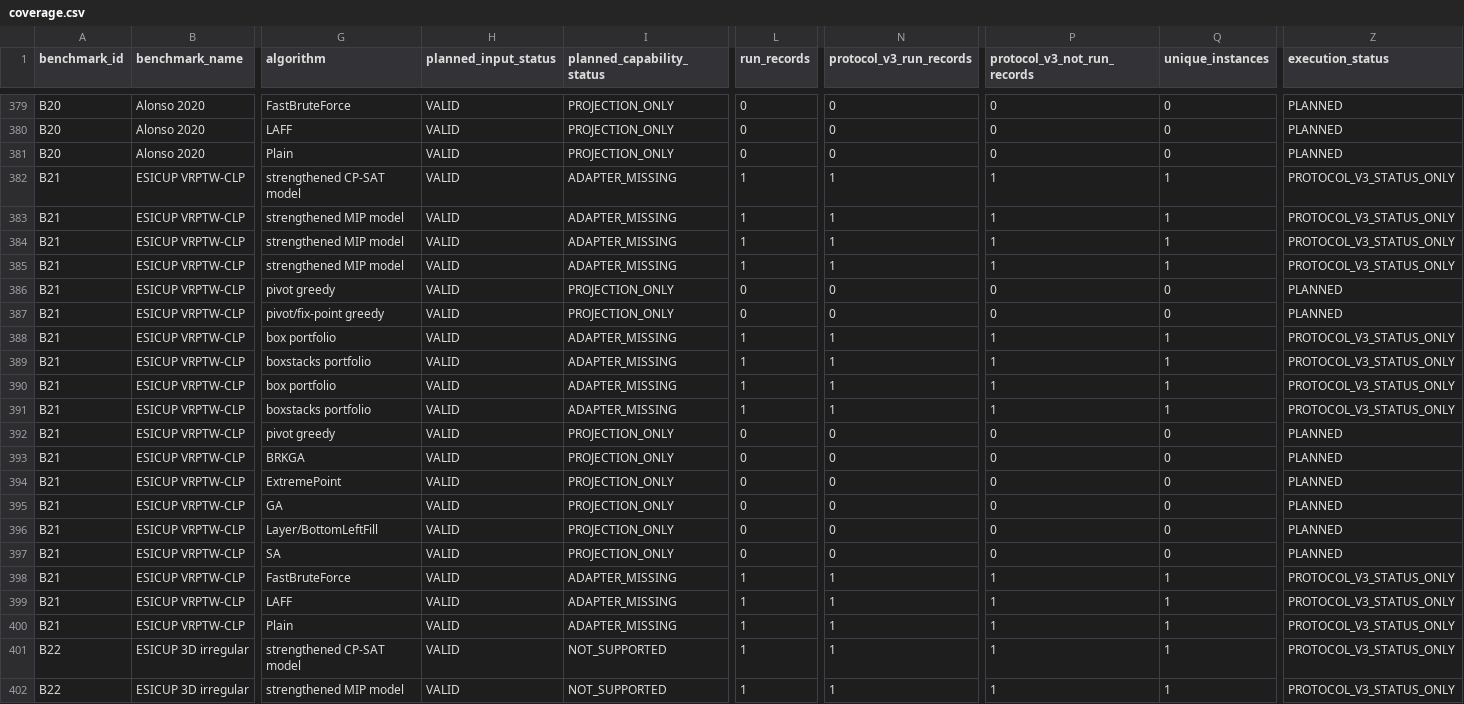
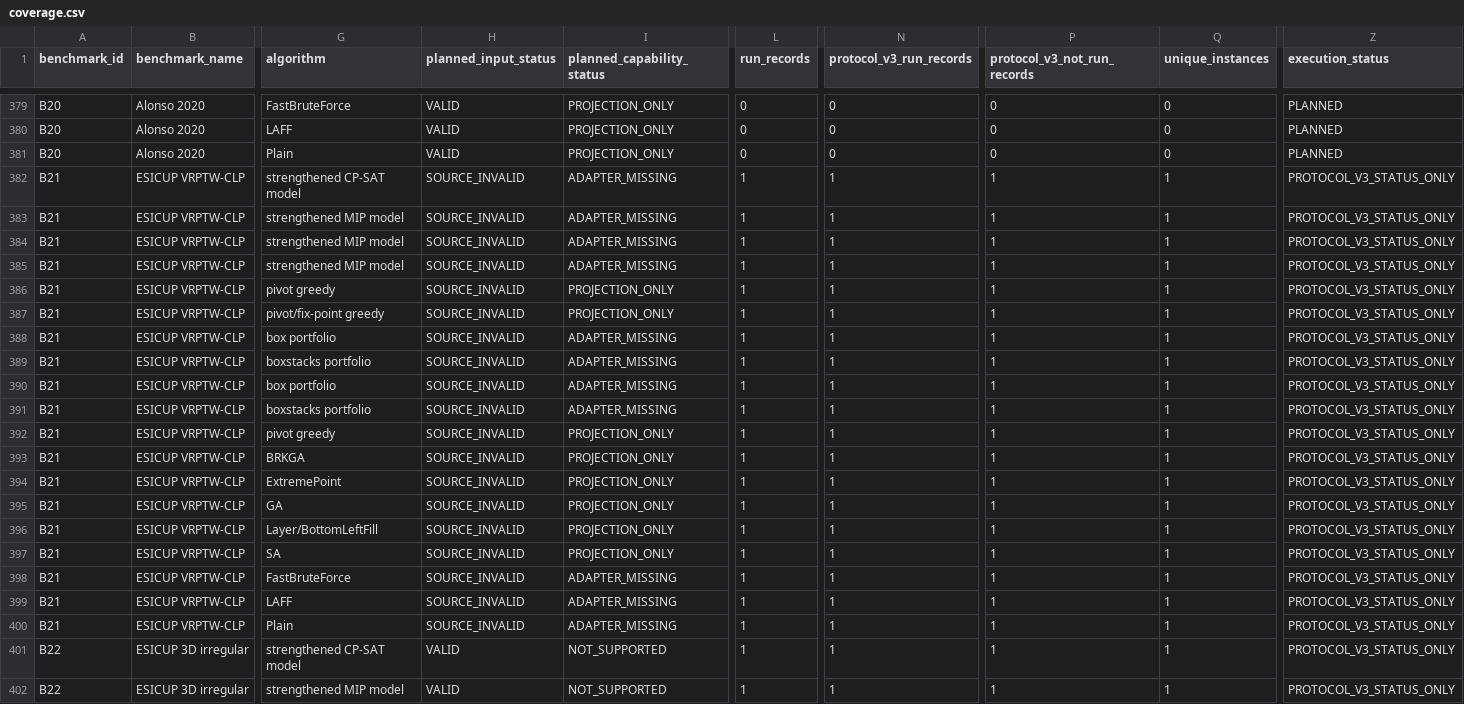
Before and after one commit to hansbug-research/3d-packing-solver-study, a CSV file: results/comprehensive/coverage.csv, drawn as a sheet; only a part is shown, gaps mark what is left out; the diff names each change by its address in the sheet, - before the commit and + after, or states it on an @@ line.

Commit message:
Audit invalid VRPTW-CLP source and refresh coverage

```diff
--- a/results/comprehensive/coverage.csv
+++ b/results/comprehensive/coverage.csv
-H382:H400 (planned_input_status): VALID
+H382:H400 (planned_input_status): SOURCE_INVALID
-L386:L387 (run_records): 0
+L386:L387 (run_records): 1
-N386:N387 (protocol_v3_run_records): 0
+N386:N387 (protocol_v3_run_records): 1
-P386:P387 (protocol_v3_not_run_records): 0
+P386:P387 (protocol_v3_not_run_records): 1
-Q386:Q387 (unique_instances): 0
+Q386:Q387 (unique_instances): 1
-Z386:Z387 (execution_status): PLANNED
+Z386:Z387 (execution_status): PROTOCOL_V3_STATUS_ONLY
-L392:L397 (run_records): 0
+L392:L397 (run_records): 1
-N392:N397 (protocol_v3_run_records): 0
+N392:N397 (protocol_v3_run_records): 1
-P392:P397 (protocol_v3_not_run_records): 0
+P392:P397 (protocol_v3_not_run_records): 1
-Q392:Q397 (unique_instances): 0
+Q392:Q397 (unique_instances): 1
-Z392:Z397 (execution_status): PLANNED
+Z392:Z397 (execution_status): PROTOCOL_V3_STATUS_ONLY
```
Also changed, not shown: results/comprehensive/coverage-plan.csv, 18 other files.
